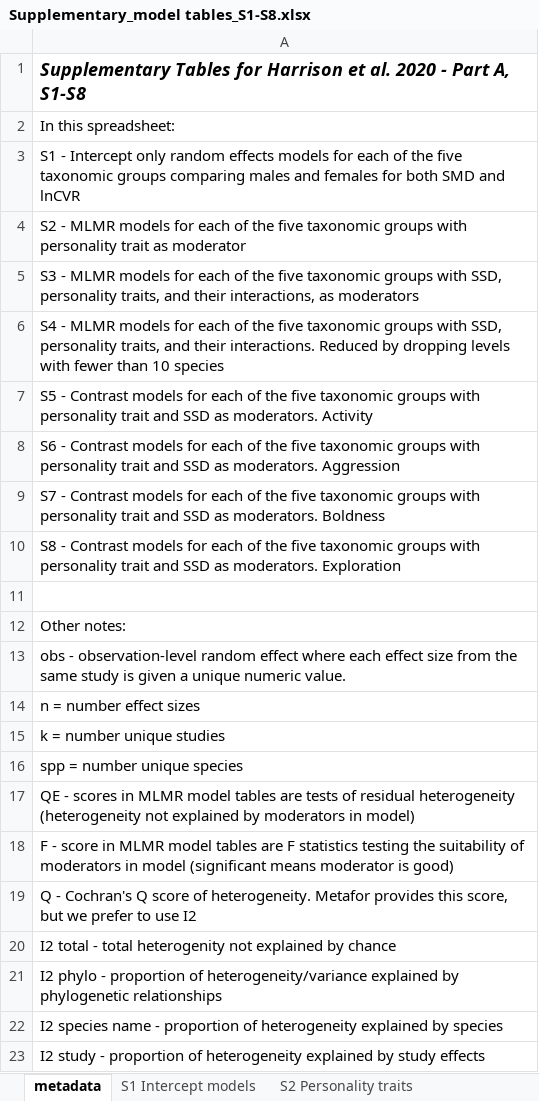
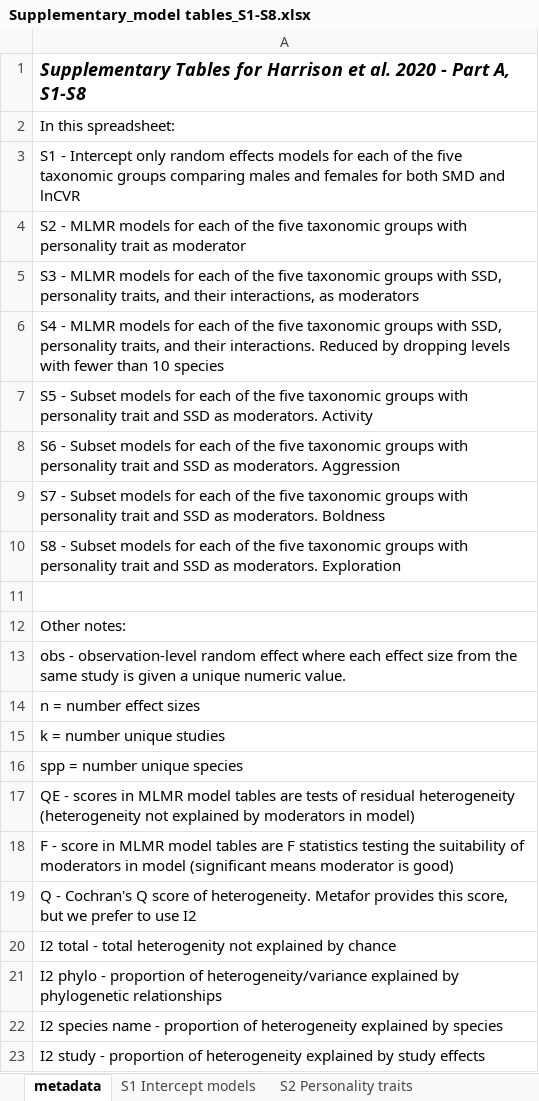
Before and after one commit to daniel1noble/sex_diff_meta, an Excel workbook: ms/3. nature ecology & evolution/1. initial submission natecoevol201012000T /Supplementary_model tables_S1-S8.xlsx, sheet metadata, drawn as a sheet; values as stored, in another font and other column widths than the file's, no borders; the diff names each change by its address in the sheet, - before the commit and + after, or states it on an @@ line.

Commit message:
minor changes to tables

```diff
--- a/ms/3. nature ecology & evolution/1. initial submission natecoevol201012000T /Supplementary_model tables_S1-S8.xlsx (sheet metadata)
+++ b/ms/3. nature ecology & evolution/1. initial submission natecoevol201012000T /Supplementary_model tables_S1-S8.xlsx (sheet metadata)
-A7: S5 - Contrast models for…
+A7: S5 - Subset models for…
-A8: S6 - Contrast models for…
+A8: S6 - Subset models for…
-A9: S7 - Contrast models for…
+A9: S7 - Subset models for…
-A10: S8 - Contrast models for…
+A10: S8 - Subset models for…
```
Also changed, not shown: sheet S8 SSD - exploration, sheet S5 SSD - activity, sheet S6 SSD - aggression, sheet S7 SSD - boldness, 4 other files.
